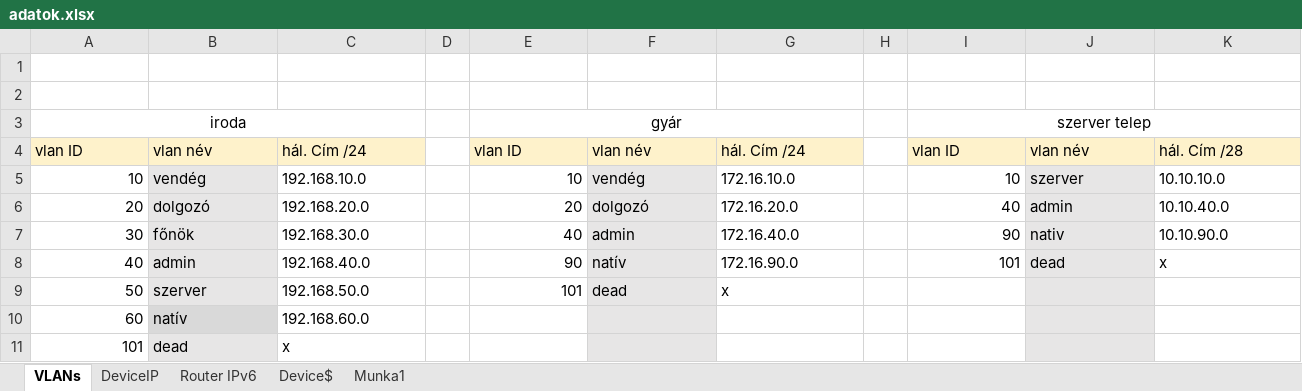
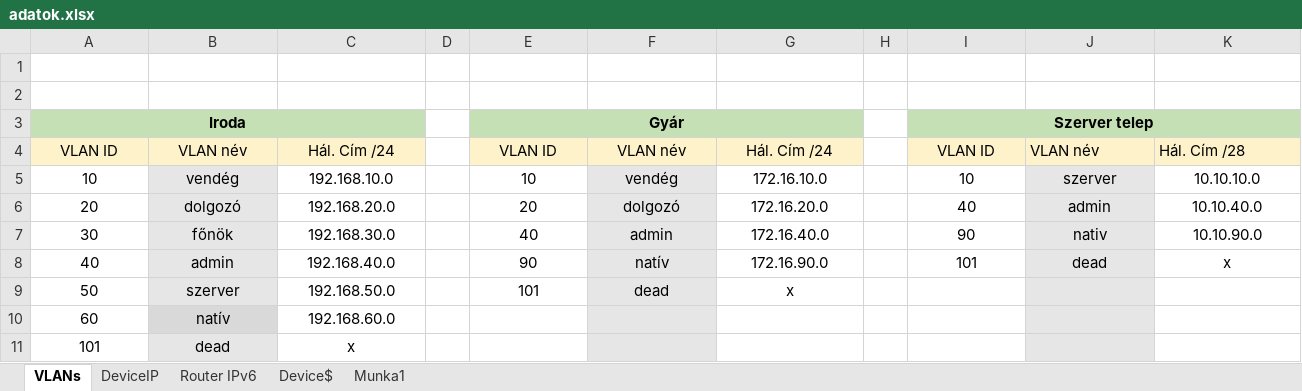
Before and after one commit to Zsolti26/mesterremek, an Excel workbook: adatok.xlsx, sheet VLANs, drawn as a sheet; values as stored, in another font and other column widths than the file's, no borders; removed rows and columns are numbered as before the commit, all else as after; the diff names each change by its address in the sheet, - before the commit and + after, or states it on an @@ line.

Commit message:
2026 Febr. 24 Edit(Cleaned up)

```diff
--- a/adatok.xlsx (sheet VLANs)
+++ b/adatok.xlsx (sheet VLANs)
-row 3: iroda |  |  |  | gyár |  |  |  | szerver telep
-row 4: vlan ID | vlan név | hál. Cím /24 |  | vlan ID | vlan név | hál. Cím /24 |  | vlan ID | vlan név | hál. Cím /28
+row 3: Iroda |  |  |  | Gyár |  |  |  | Szerver telep
+row 4: VLAN ID | VLAN név | Hál. Cím /24 |  | VLAN ID | VLAN név | Hál. Cím /24 |  | VLAN ID | VLAN név | Hál. Cím /28
-A5:A11 alignment: right
+A5:A11 alignment: center
-B5:C11 alignment: left
+B5:C11 alignment: center
-E5:E9 alignment: right
+E5:E9 alignment: center
-F5:G9 alignment: left
+F5:G9 alignment: center
-I5:I8 alignment: right
+I5:I8 alignment: center
-J5:K8 alignment: left
+J5:K8 alignment: center
```
Also changed, not shown: sheet Device$, sheet DeviceIP, sheet Router IPv6.
